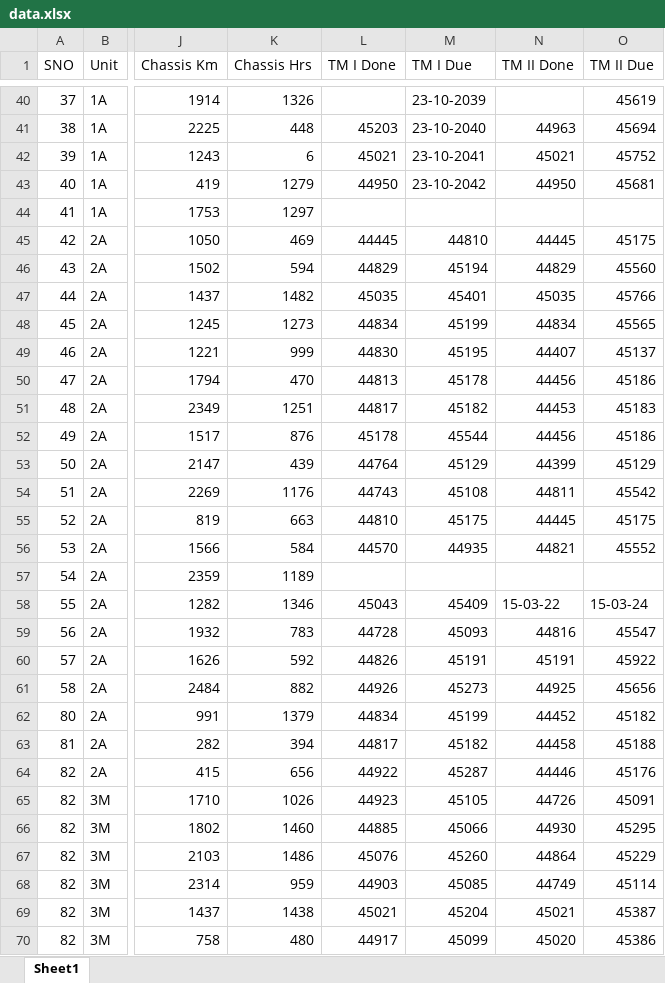
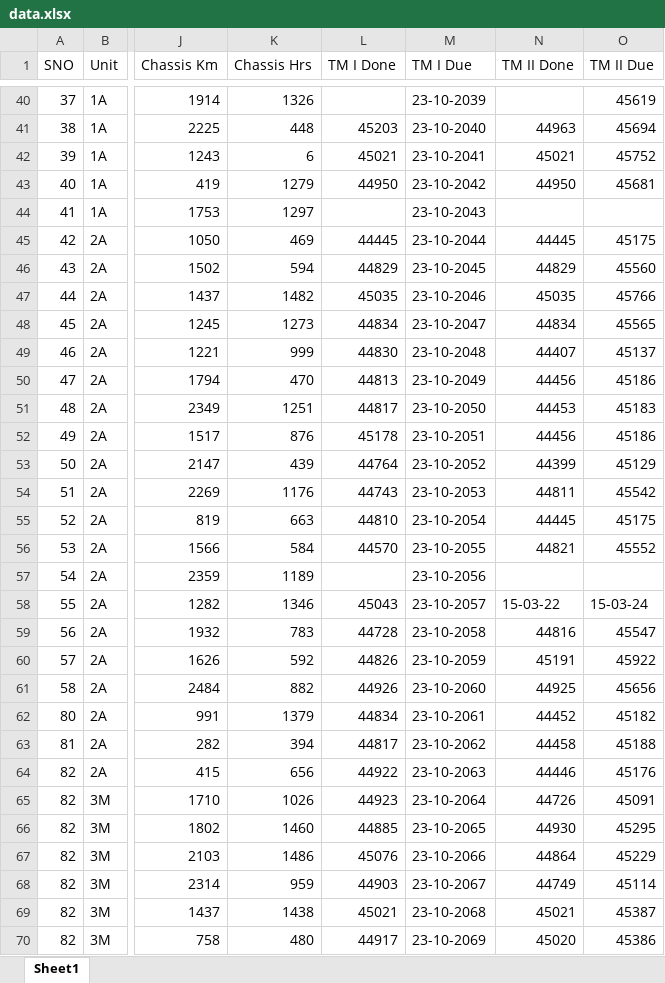
Before and after one commit to ng2000/army-tanks, an Excel workbook: data.xlsx, sheet Sheet1, drawn as a sheet; only a part is shown, gaps mark what is left out; values as stored, in another font and other column widths than the file's, no borders; the diff covers the shown part only; the diff names each change by its address in the sheet, - before the commit and + after, or states it on an @@ line.

Commit message:
Data update

```diff
--- a/data.xlsx (sheet Sheet1)
+++ b/data.xlsx (sheet Sheet1)
-M44 (TM I Due): (empty)
+M44 (TM I Due): 23-10-2043
-M45 (TM I Due): 44810
+M45 (TM I Due): 23-10-2044
-M46 (TM I Due): 45194
+M46 (TM I Due): 23-10-2045
-M47 (TM I Due): 45401
+M47 (TM I Due): 23-10-2046
-M48 (TM I Due): 45199
+M48 (TM I Due): 23-10-2047
-M49 (TM I Due): 45195
+M49 (TM I Due): 23-10-2048
-M50 (TM I Due): 45178
+M50 (TM I Due): 23-10-2049
-M51 (TM I Due): 45182
+M51 (TM I Due): 23-10-2050
-M52 (TM I Due): 45544
+M52 (TM I Due): 23-10-2051
-M53 (TM I Due): 45129
+M53 (TM I Due): 23-10-2052
-M54 (TM I Due): 45108
+M54 (TM I Due): 23-10-2053
-M55 (TM I Due): 45175
+M55 (TM I Due): 23-10-2054
-M56 (TM I Due): 44935
+M56 (TM I Due): 23-10-2055
-M57 (TM I Due): (empty)
+M57 (TM I Due): 23-10-2056
-M58 (TM I Due): 45409
+M58 (TM I Due): 23-10-2057
-M59 (TM I Due): 45093
+M59 (TM I Due): 23-10-2058
-M60 (TM I Due): 45191
+M60 (TM I Due): 23-10-2059
-M61 (TM I Due): 45273
+M61 (TM I Due): 23-10-2060
-M62 (TM I Due): 45199
+M62 (TM I Due): 23-10-2061
-M63 (TM I Due): 45182
+M63 (TM I Due): 23-10-2062
-M64 (TM I Due): 45287
+M64 (TM I Due): 23-10-2063
-M65 (TM I Due): 45105
+M65 (TM I Due): 23-10-2064
-M66 (TM I Due): 45066
+M66 (TM I Due): 23-10-2065
-M67 (TM I Due): 45260
+M67 (TM I Due): 23-10-2066
-M68 (TM I Due): 45085
+M68 (TM I Due): 23-10-2067
-M69 (TM I Due): 45204
+M69 (TM I Due): 23-10-2068
-M70 (TM I Due): 45099
+M70 (TM I Due): 23-10-2069
```
Also changed, not shown: 15 edited cells elsewhere in this sheet.
